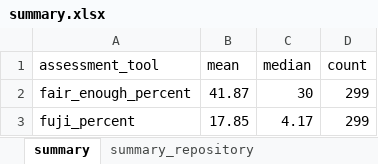
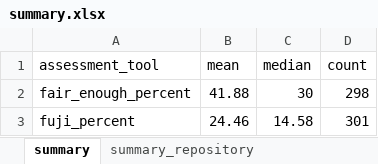
Before and after one commit to quest-bih/fair-assessment, an Excel workbook: output/summary.xlsx, sheet summary, drawn as a sheet; values as stored, in another font and other column widths than the file's, no borders; the diff names each change by its address in the sheet, - before the commit and + after, or states it on an @@ line.

```diff
--- a/output/summary.xlsx (sheet summary)
+++ b/output/summary.xlsx (sheet summary)
-B2 (mean): 41.87
+B2 (mean): 41.88
-D2 (count): 299
+D2 (count): 298
-B3 (mean): 17.85
+B3 (mean): 24.46
-C3 (median): 4.17
+C3 (median): 14.58
-D3 (count): 299
+D3 (count): 301
```
Also changed, not shown: sheet summary_repository, output/final_output_2020.xlsx, 17 other files.
